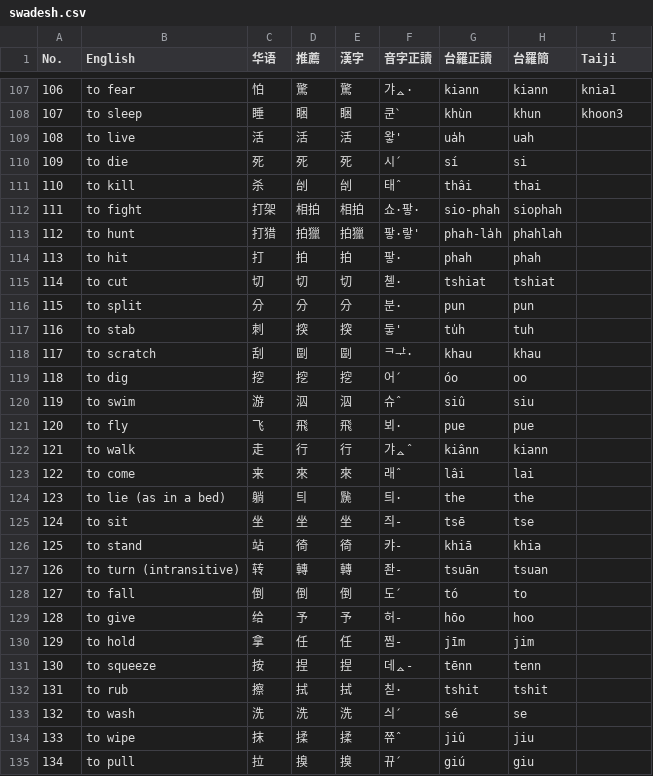
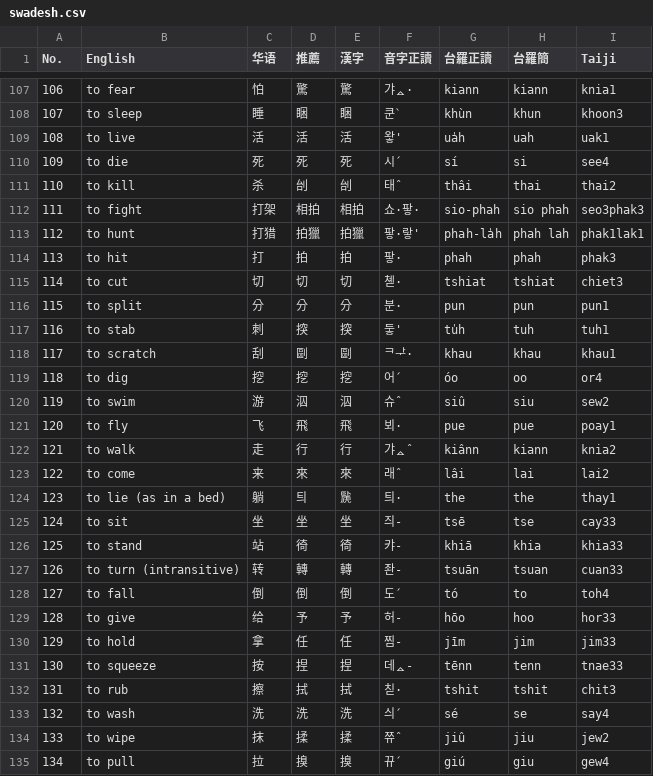
Before and after one commit to leechunhoe/pg-hokkien-database, a CSV file: vocab/swadesh.csv, drawn as a sheet; only a part is shown, gaps mark what is left out; the diff covers the shown part only.

Commit message:
data: taiji

```diff
--- a/vocab/swadesh.csv
+++ b/vocab/swadesh.csv
@@ -109,27 +109,27 @@ No.,English,华语,推薦,漢字,音字正讀,台羅正讀,台羅簡,Taiji,
-108,to live,活,活,活,왛',ua̍h,uah,,
-109,to die,死,死,死,시ˊ,sí,si,,
-110,to kill,杀,刣,刣,태ˆ,thâi,thai,,
-111,to fight,打架,相拍,相拍,쇼·팧·,sio-phah,siophah,,
-112,to hunt,打猎,拍獵,拍獵,팧·랗',phah-la̍h,phahlah,,
-113,to hit,打,拍,拍,팧·,phah,phah,,
-114,to cut,切,切,切,쳳·,tshiat,tshiat,,
-115,to split,分,分,分,분·,pun,pun,,
-116,to stab,刺,揬,揬,둫',tu̍h,tuh,,
-117,to scratch,刮,剾,剾,ᄏᅷ·,khau,khau,,
-118,to dig,挖,挖,挖,어ˊ,óo,oo,,
-119,to swim,游,泅,泅,슈ˆ,siû,siu,,
-120,to fly,飞,飛,飛,뵈·,pue,pue,,
-121,to walk,走,行,行,갸ᇫˆ,kiânn,kiann,,
-122,to come,来,來,來,래ˆ,lâi,lai,,
-123,to lie (as in a bed),躺,틔,䖙,틔·,the,the,,
-124,to sit,坐,坐,坐,즤-,tsē,tse,,
-125,to stand,站,徛,徛,캬-,khiā,khia,,
-126,to turn (intransitive),转,轉,轉,좐-,tsuān,tsuan,,
-127,to fall,倒,倒,倒,도ˊ,tó,to,,
-128,to give,给,予,予,허-,hōo,hoo,,
-129,to hold,拿,任,任,찜-,jīm,jim,,
-130,to squeeze,按,捏,捏,데ᇫ-,tēnn,tenn,,
-131,to rub,擦,拭,拭,칟·,tshit,tshit,,
-132,to wash,洗,洗,洗,싀ˊ,sé,se,,
-133,to wipe,抹,揉,揉,쮸ˆ,jiû,jiu,,
-134,to pull,拉,搝,搝,뀨ˊ,giú,giu,,
+108,to live,活,活,活,왛',ua̍h,uah,uak1
+109,to die,死,死,死,시ˊ,sí,si,see4
+110,to kill,杀,刣,刣,태ˆ,thâi,thai,thai2
+111,to fight,打架,相拍,相拍,쇼·팧·,sio-phah,sio phah,seo3phak3
+112,to hunt,打猎,拍獵,拍獵,팧·랗',phah-la̍h,phah lah,phak1lak1
+113,to hit,打,拍,拍,팧·,phah,phah,phak3
+114,to cut,切,切,切,쳳·,tshiat,tshiat,chiet3
+115,to split,分,分,分,분·,pun,pun,pun1
+116,to stab,刺,揬,揬,둫',tu̍h,tuh,tuh1
+117,to scratch,刮,剾,剾,ᄏᅷ·,khau,khau,khau1
+118,to dig,挖,挖,挖,어ˊ,óo,oo,or4
+119,to swim,游,泅,泅,슈ˆ,siû,siu,sew2
+120,to fly,飞,飛,飛,뵈·,pue,pue,poay1
+121,to walk,走,行,行,갸ᇫˆ,kiânn,kiann,knia2
+122,to come,来,來,來,래ˆ,lâi,lai,lai2
+123,to lie (as in a bed),躺,틔,䖙,틔·,the,the,thay1
+124,to sit,坐,坐,坐,즤-,tsē,tse,cay33
+125,to stand,站,徛,徛,캬-,khiā,khia,khia33
+126,to turn (intransitive),转,轉,轉,좐-,tsuān,tsuan,cuan33
+127,to fall,倒,倒,倒,도ˊ,tó,to,toh4
+128,to give,给,予,予,허-,hōo,hoo,hor33
+129,to hold,拿,任,任,찜-,jīm,jim,jim33
+130,to squeeze,按,捏,捏,데ᇫ-,tēnn,tenn,tnae33
+131,to rub,擦,拭,拭,칟·,tshit,tshit,chit3
+132,to wash,洗,洗,洗,싀ˊ,sé,se,say4
+133,to wipe,抹,揉,揉,쮸ˆ,jiû,jiu,jew2
+134,to pull,拉,搝,搝,뀨ˊ,giú,giu,gew4
```
Also changed, not shown: 129 edited cells elsewhere in this file, 1 other file.
